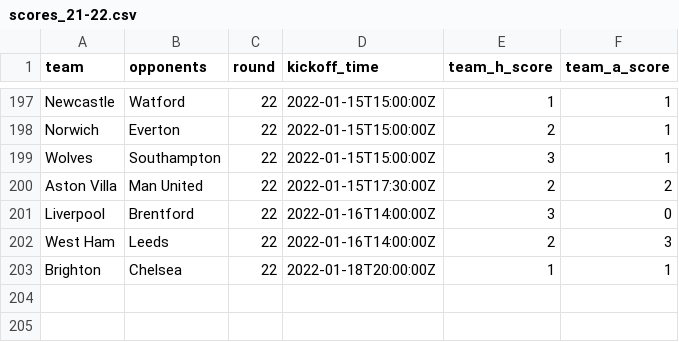
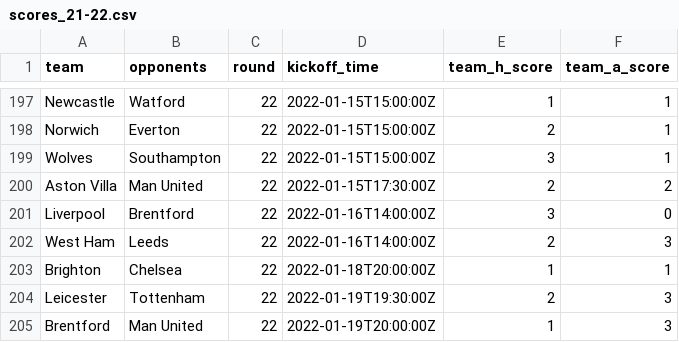
Before and after one commit to eivindhammers/filserver, a CSV file: scores_21-22.csv, drawn as a sheet; only a part is shown, gaps mark what is left out; the diff names each change by its address in the sheet, - before the commit and + after, or states it on an @@ line.

Commit message:
update scores

```diff
--- a/scores_21-22.csv
+++ b/scores_21-22.csv
+row 204: Leicester | Tottenham | 22 | 2022-01-19T19:30:00Z | 2 | 3
+row 205: Brentford | Man United | 22 | 2022-01-19T20:00:00Z | 1 | 3
```
